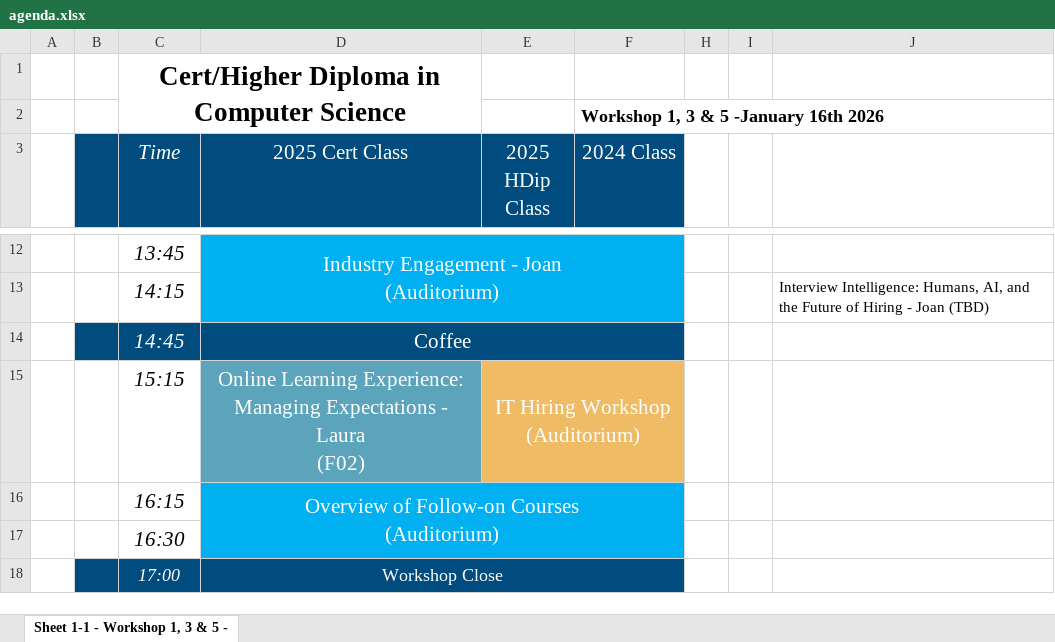
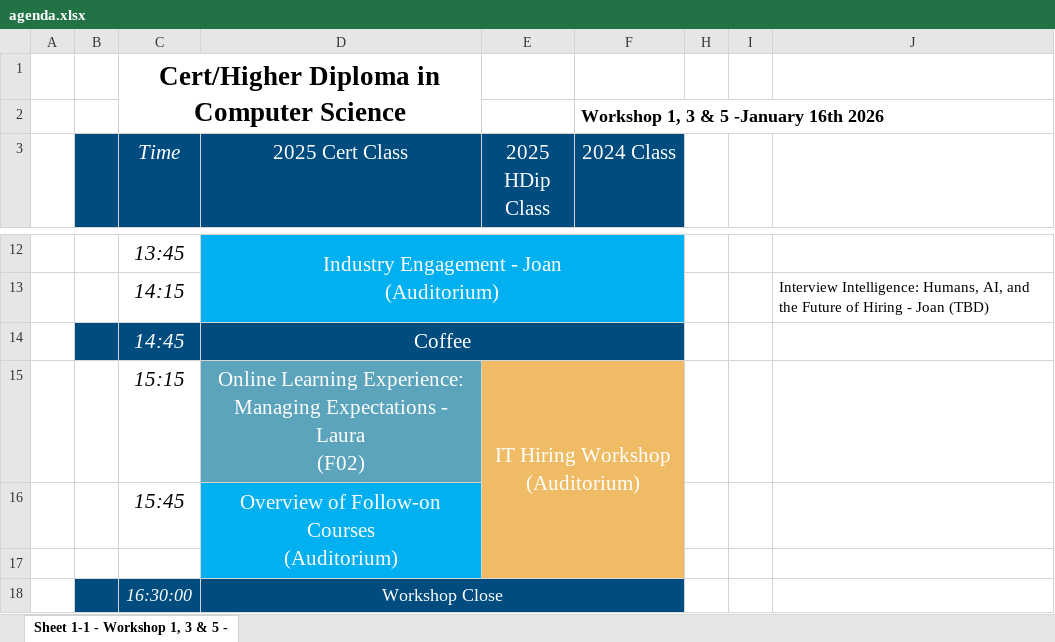
Before and after one commit to setu-comp-sci-2026/workshop1Sept, an Excel workbook: unit-0/paneltalk-agenda/agenda.xlsx, sheet Sheet 1-1 - Workshop 1, 3 & 5 -, drawn as a sheet; only a part is shown, gaps mark what is left out; values as stored, in another font and other column widths than the file's, no borders; charts and pictures not drawn; the diff names each change by its address in the sheet, - before the commit and + after, or states it on an @@ line.

Commit message:
updated schedule times

```diff
--- a/unit-0/paneltalk-agenda/agenda.xlsx (sheet Sheet 1-1 - Workshop 1, 3 & 5 -)
+++ b/unit-0/paneltalk-agenda/agenda.xlsx (sheet Sheet 1-1 - Workshop 1, 3 & 5 -)
-E15:F15 merged
+E15:F17 merged
-C16 (Time): 16:15
+C16 (Time): 15:45
-D16:F17 merged
+D16:D17 merged
-E16:F17 fill: #00B0F0
+E16:F17 fill: #EFBC65
-C17 (Time): 16:30
+C17 (Time): (empty)
-C18 (Time): 17:00
+C18 (Time): 16:30:00
```
Also changed, not shown: charts or pictures, 3 other files.
